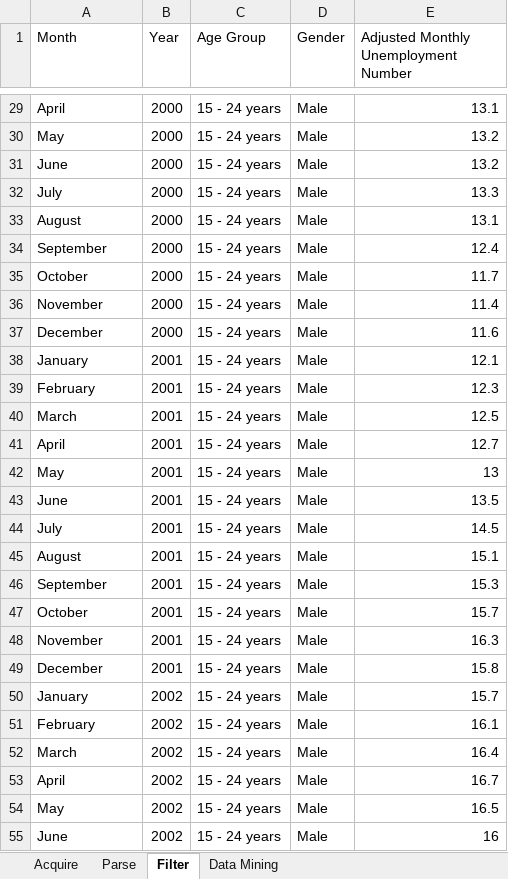
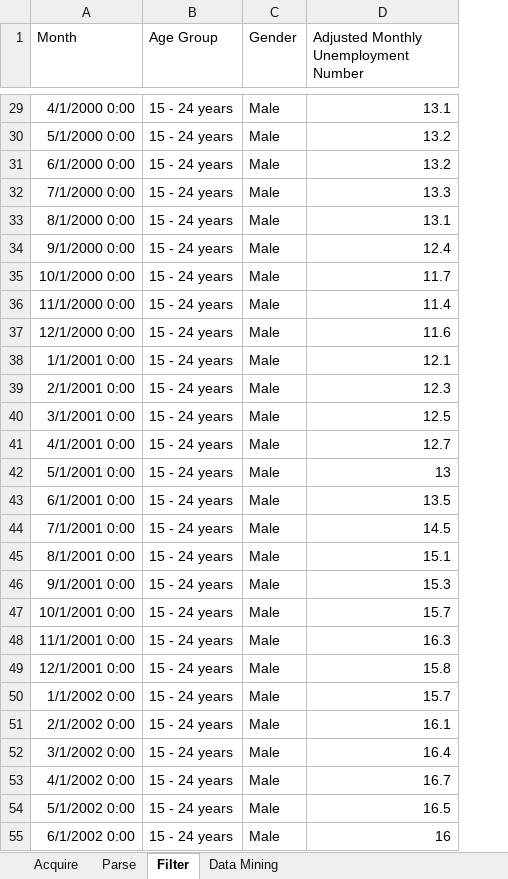
Before and after one commit to DanoBuck/InteractiveMediaDesignCA1, an Excel workbook: DataSets/UnemploymentData/UnemploymentStages.xlsx, sheet Filter, drawn as a sheet; only a part is shown, gaps mark what is left out; values as stored, in another font and other column widths than the file's, no borders; the diff covers the shown part only; the diff names each change by its address in the sheet, - before the commit and + after, or states it on an @@ line.

```diff
--- a/DataSets/UnemploymentData/UnemploymentStages.xlsx (sheet Filter)
+++ b/DataSets/UnemploymentData/UnemploymentStages.xlsx (sheet Filter)
-column B (Year), rows 29-55: 2000 | 2000 | 2000 | 2000 | 2000 | 2000 | 2000 | 2000 | 2000 | 2001 | 2001 | 2001 | 2001 | 2001 | 2001 | 2001 | 2001 | 2001 | 2001 | 2001 | 2001 | 2002 | 2002 | 2002 | 2002 | 2002 | 2002
-A29 (Month): April
+A29 (Month): 4/1/2000 0:00
-A30 (Month): May
+A30 (Month): 5/1/2000 0:00
-A31 (Month): June
+A31 (Month): 6/1/2000 0:00
-A32 (Month): July
+A32 (Month): 7/1/2000 0:00
-A33 (Month): August
+A33 (Month): 8/1/2000 0:00
-A34 (Month): September
+A34 (Month): 9/1/2000 0:00
-A35 (Month): October
+A35 (Month): 10/1/2000 0:00
-A36 (Month): November
+A36 (Month): 11/1/2000 0:00
-A37 (Month): December
+A37 (Month): 12/1/2000 0:00
-A38 (Month): January
+A38 (Month): 1/1/2001 0:00
-A39 (Month): February
+A39 (Month): 2/1/2001 0:00
-A40 (Month): March
+A40 (Month): 3/1/2001 0:00
-A41 (Month): April
+A41 (Month): 4/1/2001 0:00
-A42 (Month): May
+A42 (Month): 5/1/2001 0:00
-A43 (Month): June
+A43 (Month): 6/1/2001 0:00
-A44 (Month): July
+A44 (Month): 7/1/2001 0:00
-A45 (Month): August
+A45 (Month): 8/1/2001 0:00
-A46 (Month): September
+A46 (Month): 9/1/2001 0:00
-A47 (Month): October
+A47 (Month): 10/1/2001 0:00
-A48 (Month): November
+A48 (Month): 11/1/2001 0:00
-A49 (Month): December
+A49 (Month): 12/1/2001 0:00
-A50 (Month): January
+A50 (Month): 1/1/2002 0:00
-A51 (Month): February
+A51 (Month): 2/1/2002 0:00
-A52 (Month): March
+A52 (Month): 3/1/2002 0:00
-A53 (Month): April
+A53 (Month): 4/1/2002 0:00
-A54 (Month): May
+A54 (Month): 5/1/2002 0:00
-A55 (Month): June
+A55 (Month): 6/1/2002 0:00
```
Also changed, not shown: 873 edited cells elsewhere in this sheet, 7 other files.
